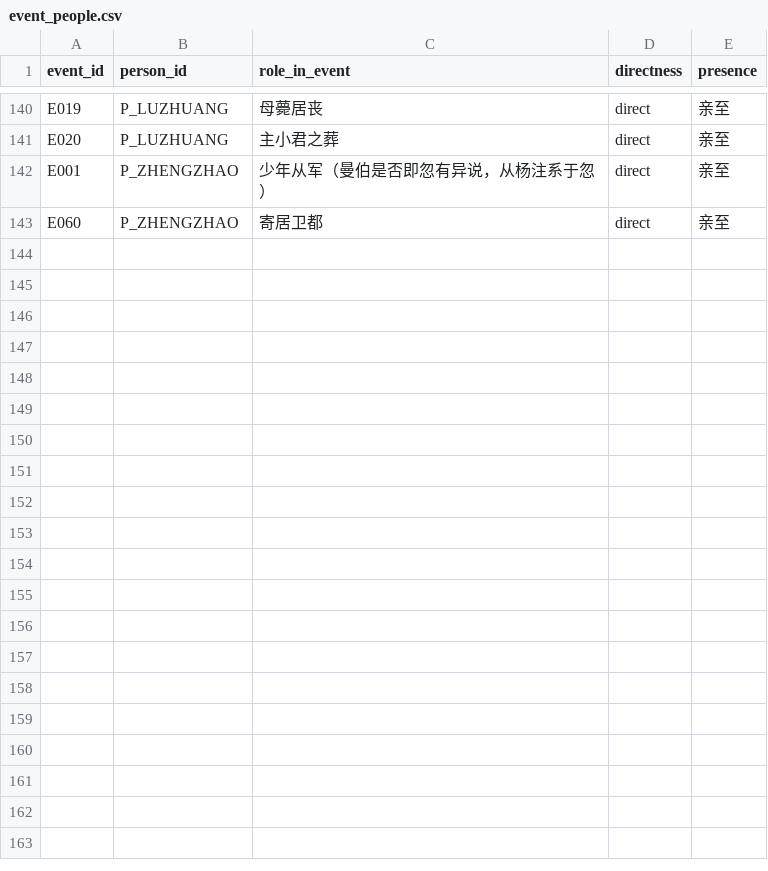
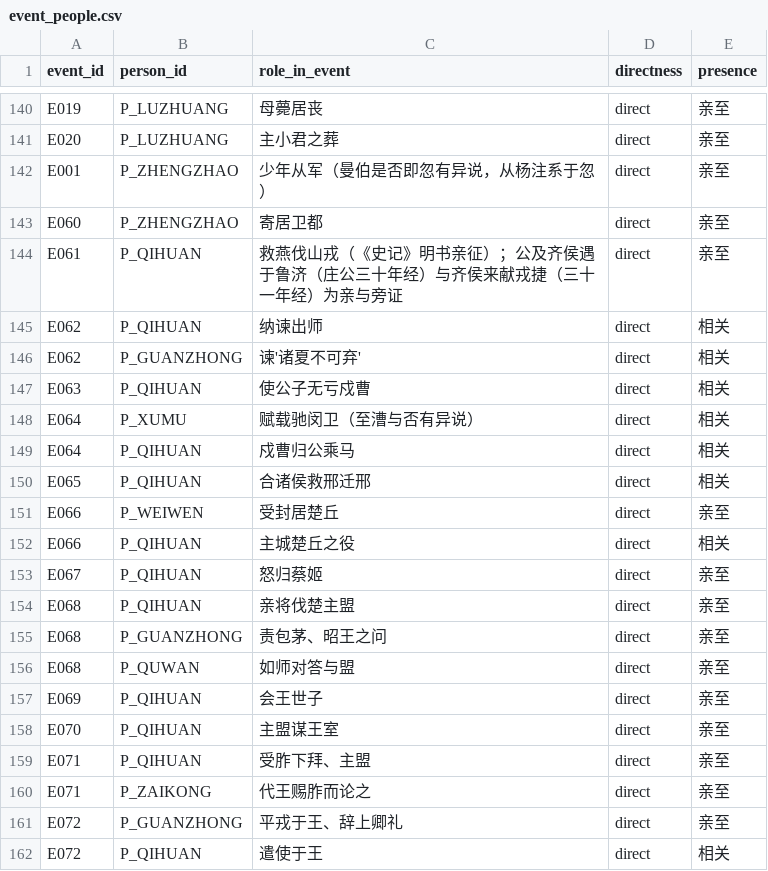
Before and after one commit to QuinnyXu/chunqiu, a CSV file: data/csv/event_people.csv, drawn as a sheet; only a part is shown, gaps mark what is left out; the diff covers the shown part only.

```diff
--- a/data/csv/event_people.csv
+++ b/data/csv/event_people.csv
@@ -143 +143,20 @@ E001,P_ZHENGZHAO,少年从军（曼伯是否即忽有异说，从杨注系于忽
 E060,P_ZHENGZHAO,寄居卫都,direct,亲至
+E061,P_QIHUAN,救燕伐山戎（《史记》明书亲征）；公及齐侯遇于鲁济（庄公三十年经）与齐侯来献戎捷（三十一年经）为亲与旁证,direct,亲至
+E062,P_QIHUAN,纳谏出师,direct,相关
+E062,P_GUANZHONG,谏'诸夏不可弃',direct,相关
+E063,P_QIHUAN,使公子无亏戍曹,direct,相关
+E064,P_XUMU,赋载驰闵卫（至漕与否有异说）,direct,相关
+E064,P_QIHUAN,戍曹归公乘马,direct,相关
+E065,P_QIHUAN,合诸侯救邢迁邢,direct,相关
+E066,P_WEIWEN,受封居楚丘,direct,亲至
+E066,P_QIHUAN,主城楚丘之役,direct,相关
+E067,P_QIHUAN,怒归蔡姬,direct,亲至
+E068,P_QIHUAN,亲将伐楚主盟,direct,亲至
+E068,P_GUANZHONG,责包茅、昭王之问,direct,亲至
+E068,P_QUWAN,如师对答与盟,direct,亲至
+E069,P_QIHUAN,会王世子,direct,亲至
+E070,P_QIHUAN,主盟谋王室,direct,亲至
+E071,P_QIHUAN,受胙下拜、主盟,direct,亲至
+E071,P_ZAIKONG,代王赐胙而论之,direct,亲至
+E072,P_GUANZHONG,平戎于王、辞上卿礼,direct,亲至
+E072,P_QIHUAN,遣使于王,direct,相关
```
Also changed, not shown: 12 added rows elsewhere in this file, data/csv/events.csv, data/csv/passages.csv, 20 other files.
